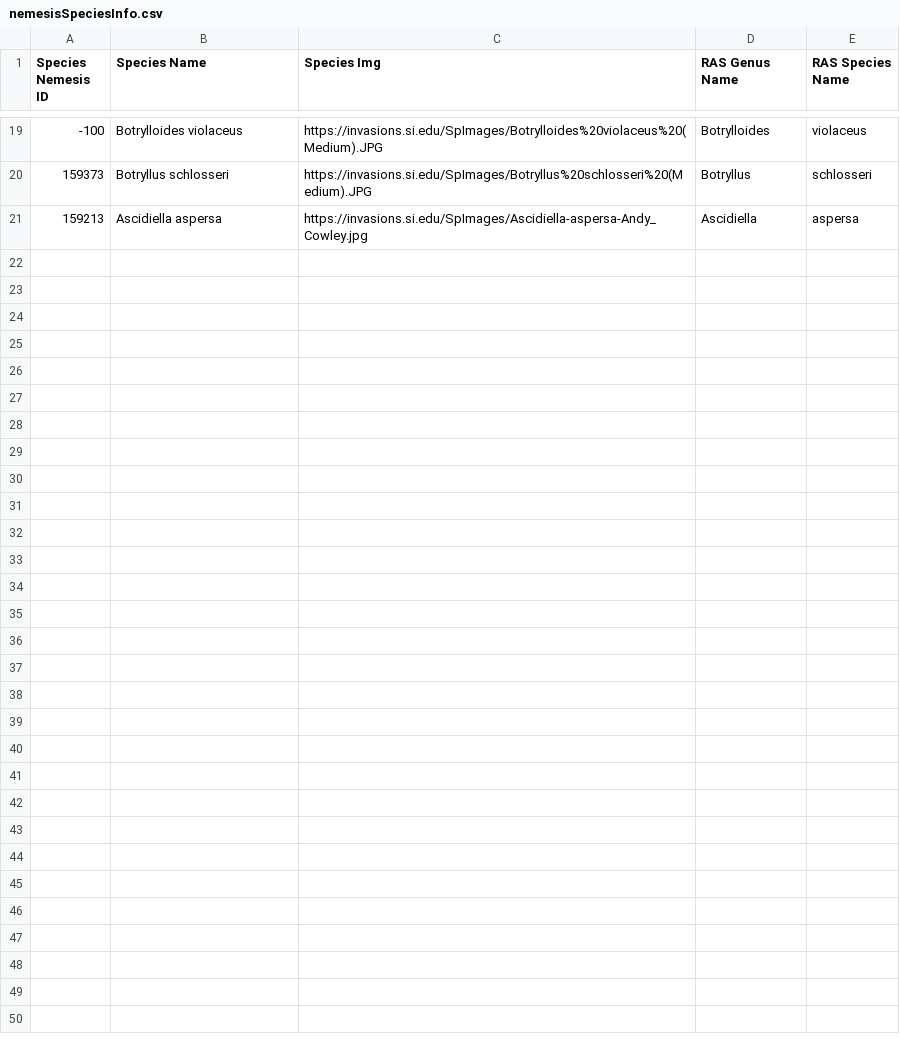
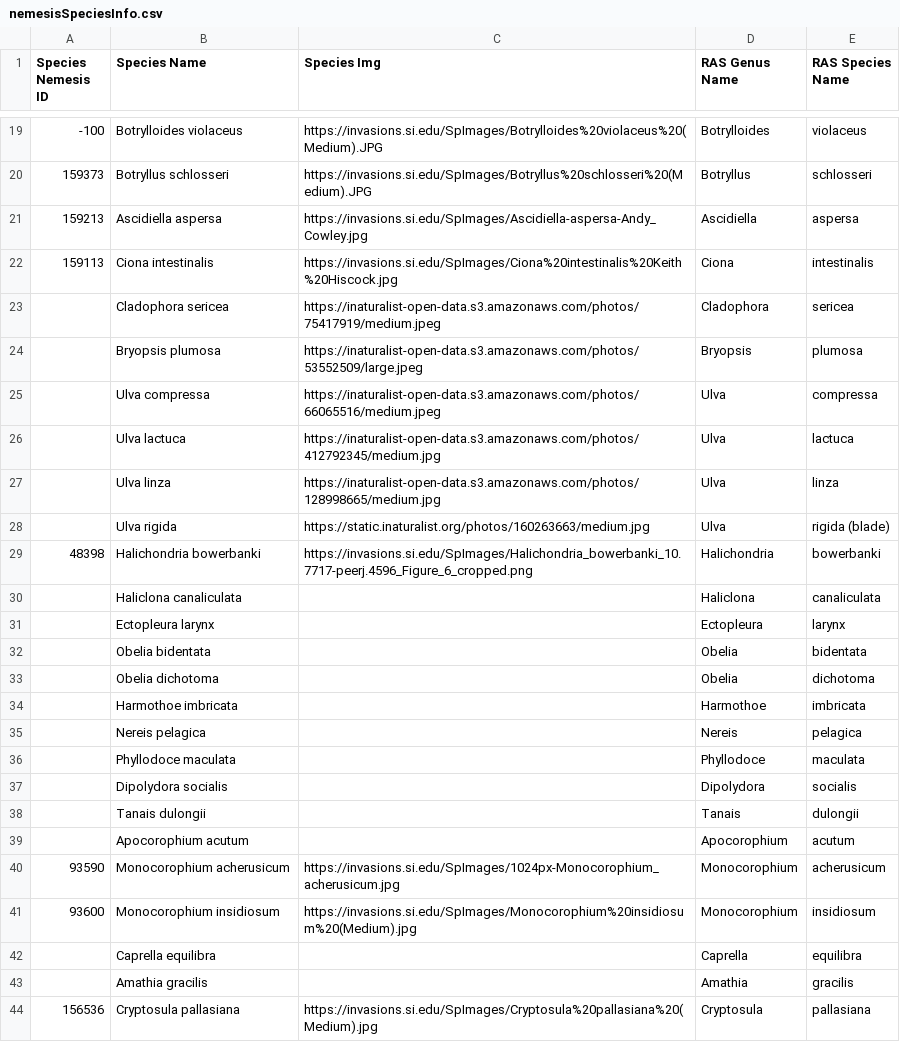
Before and after one commit to Wendyz1116/MarineMap, a CSV file: public/descriptions/nemesisSpeciesInfo.csv, drawn as a sheet; only a part is shown, gaps mark what is left out; the diff names each change by its address in the sheet, - before the commit and + after, or states it on an @@ line.

```diff
--- a/public/descriptions/nemesisSpeciesInfo.csv
+++ b/public/descriptions/nemesisSpeciesInfo.csv
+row 22: 159113 | Ciona intestinalis | https://invasions.si.edu/SpImages/Ciona%20intestinalis%20Keith%20Hiscock.jpg | Ciona | intestinalis
+row 23:  | Cladophora sericea | https://inaturalist-open-data.s3.amazonaws.com/photos/75417919/medium.jpeg | Cladophora | sericea
+row 24:  | Bryopsis plumosa | https://inaturalist-open-data.s3.amazonaws.com/photos/53552509/large.jpeg | Bryopsis | plumosa
+row 25:  | Ulva compressa | https://inaturalist-open-data.s3.amazonaws.com/photos/66065516/medium.jpeg | Ulva | compressa
+row 26:  | Ulva lactuca | https://inaturalist-open-data.s3.amazonaws.com/photos/412792345/medium.jpg | Ulva | lactuca
+row 27:  | Ulva linza | https://inaturalist-open-data.s3.amazonaws.com/photos/128998665/medium.jpg | Ulva | linza
+row 28:  | Ulva rigida | https://static.inaturalist.org/photos/160263663/medium.jpg | Ulva | rigida (blade)
+row 29: 48398 | Halichondria bowerbanki | https://invasions.si.edu/SpImages/Halichondria_bowerbanki_10.7717-peerj.4596_Figure_6_cropped.png | Halichondria | bowerbanki
+row 30:  | Haliclona canaliculata |  | Haliclona | canaliculata
+row 31:  | Ectopleura larynx |  | Ectopleura | larynx
+row 32:  | Obelia bidentata |  | Obelia | bidentata
+row 33:  | Obelia dichotoma |  | Obelia | dichotoma
+row 34:  | Harmothoe imbricata |  | Harmothoe | imbricata
+row 35:  | Nereis pelagica |  | Nereis | pelagica
+row 36:  | Phyllodoce maculata |  | Phyllodoce | maculata
+row 37:  | Dipolydora socialis |  | Dipolydora | socialis
+row 38:  | Tanais dulongii |  | Tanais | dulongii
+row 39:  | Apocorophium acutum |  | Apocorophium | acutum
+row 40: 93590 | Monocorophium acherusicum | https://invasions.si.edu/SpImages/1024px-Monocorophium_acherusicum.jpg | Monocorophium | acherusicum
+row 41: 93600 | Monocorophium insidiosum | https://invasions.si.edu/SpImages/Monocorophium%20insidiosum%20(Medium).jpg | Monocorophium | insidiosum
+row 42:  | Caprella equilibra |  | Caprella | equilibra
+row 43:  | Amathia gracilis |  | Amathia | gracilis
+row 44: 156536 | Cryptosula pallasiana | https://invasions.si.edu/SpImages/Cryptosula%20pallasiana%20(Medium).jpg | Cryptosula | pallasiana
```
Also changed, not shown: public/data/nemesisNAET1.csv, public/data/nemesisNAET2.csv, 7 other files.
